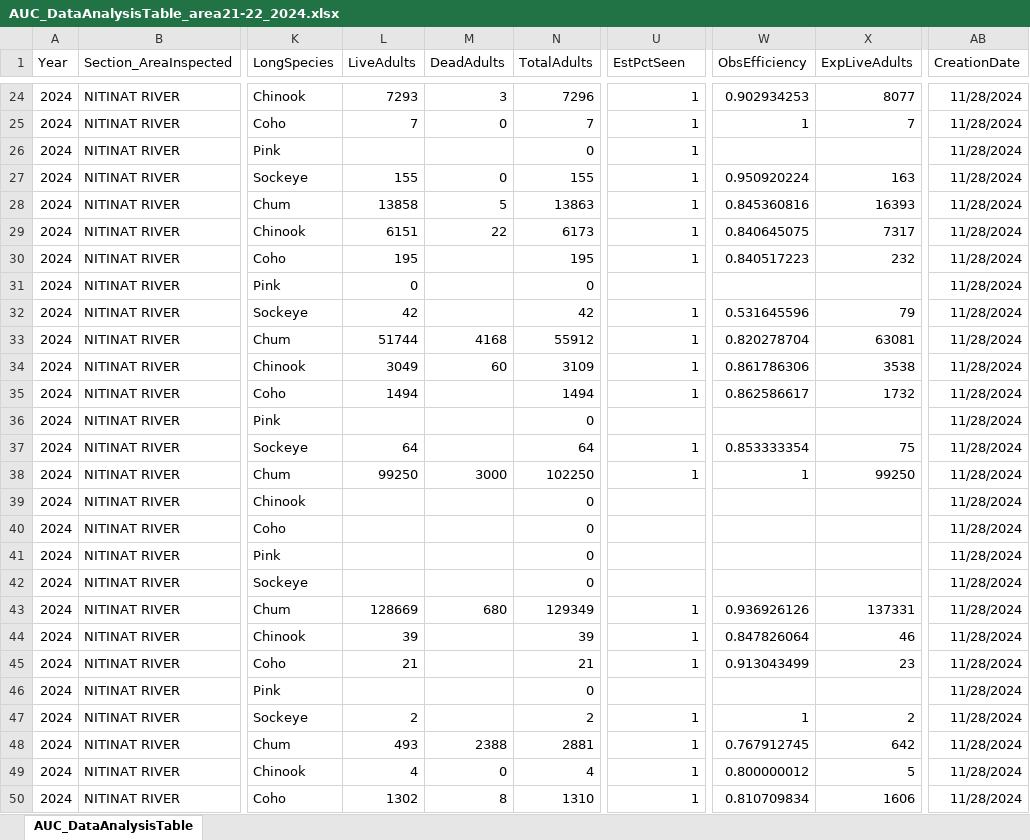
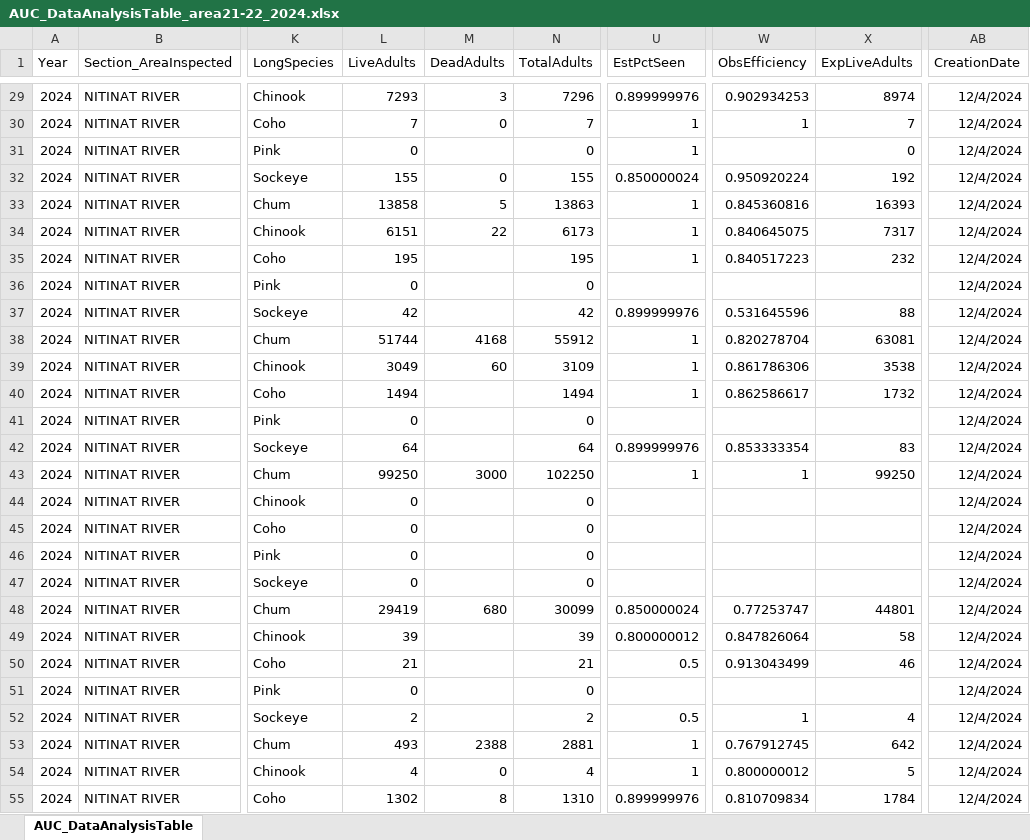
Before and after one commit to khdavidson/A21-22, an Excel workbook: data/escapement/prelim-inseason/AUC_DataAnalysisTable_area21-22_2024.xlsx, sheet AUC_DataAnalysisTable, drawn as a sheet; only a part is shown, gaps mark what is left out; values as stored, in another font and other column widths than the file's, no borders; addresses are those after the commit; the diff covers the shown part only; the diff names each change by its address in the sheet, - before the commit and + after, or states it on an @@ line.

```diff
--- a/data/escapement/prelim-inseason/AUC_DataAnalysisTable_area21-22_2024.xlsx (sheet AUC_DataAnalysisTable)
+++ b/data/escapement/prelim-inseason/AUC_DataAnalysisTable_area21-22_2024.xlsx (sheet AUC_DataAnalysisTable)
-U29 (EstPctSeen): 1
+U29 (EstPctSeen): 0.899999976
-X29 (ExpLiveAdults): 8077
+X29 (ExpLiveAdults): 8974
-AB29:AB55 (CreationDate): 11/28/2024
+AB29:AB55 (CreationDate): 12/4/2024
-L31 (LiveAdults): (empty)
+L31 (LiveAdults): 0
-X31 (ExpLiveAdults): (empty)
+X31 (ExpLiveAdults): 0
-U32 (EstPctSeen): 1
+U32 (EstPctSeen): 0.850000024
-X32 (ExpLiveAdults): 163
+X32 (ExpLiveAdults): 192
-U37 (EstPctSeen): 1
+U37 (EstPctSeen): 0.899999976
-X37 (ExpLiveAdults): 79
+X37 (ExpLiveAdults): 88
-L41 (LiveAdults): (empty)
+L41 (LiveAdults): 0
-U42 (EstPctSeen): 1
+U42 (EstPctSeen): 0.899999976
-X42 (ExpLiveAdults): 75
+X42 (ExpLiveAdults): 83
-L44:L47 (LiveAdults): (empty)
+L44:L47 (LiveAdults): 0
-L48 (LiveAdults): 128669
+L48 (LiveAdults): 29419
-N48 (TotalAdults): 129349
+N48 (TotalAdults): 30099
-U48 (EstPctSeen): 1
+U48 (EstPctSeen): 0.850000024
-W48 (ObsEfficiency): 0.936926126
+W48 (ObsEfficiency): 0.77253747
-X48 (ExpLiveAdults): 137331
+X48 (ExpLiveAdults): 44801
-U49 (EstPctSeen): 1
+U49 (EstPctSeen): 0.800000012
-X49 (ExpLiveAdults): 46
+X49 (ExpLiveAdults): 58
-U50 (EstPctSeen): 1
+U50 (EstPctSeen): 0.5
-X50 (ExpLiveAdults): 23
+X50 (ExpLiveAdults): 46
-L51 (LiveAdults): (empty)
+L51 (LiveAdults): 0
-U52 (EstPctSeen): 1
+U52 (EstPctSeen): 0.5
-X52 (ExpLiveAdults): 2
+X52 (ExpLiveAdults): 4
-U55 (EstPctSeen): 1
+U55 (EstPctSeen): 0.899999976
-X55 (ExpLiveAdults): 1606
+X55 (ExpLiveAdults): 1784
```
Also changed, not shown: 5 added rows, 5 removed rows and 50 edited cells elsewhere in this sheet, data/escapement/prelim-inseason/EscEstAUCResults_area20-22_2024.xlsx, data/escapement/prelim-inseason/EscEstSppHeader_area20-22_2024.xlsx.
